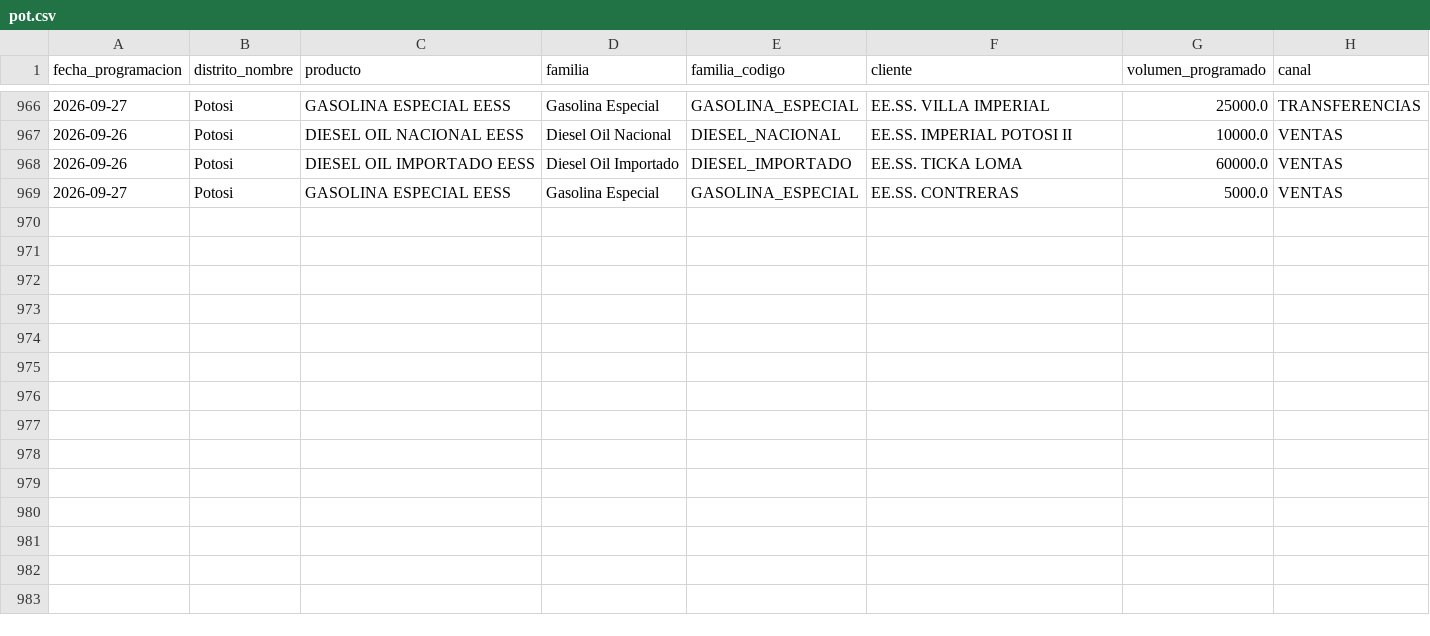
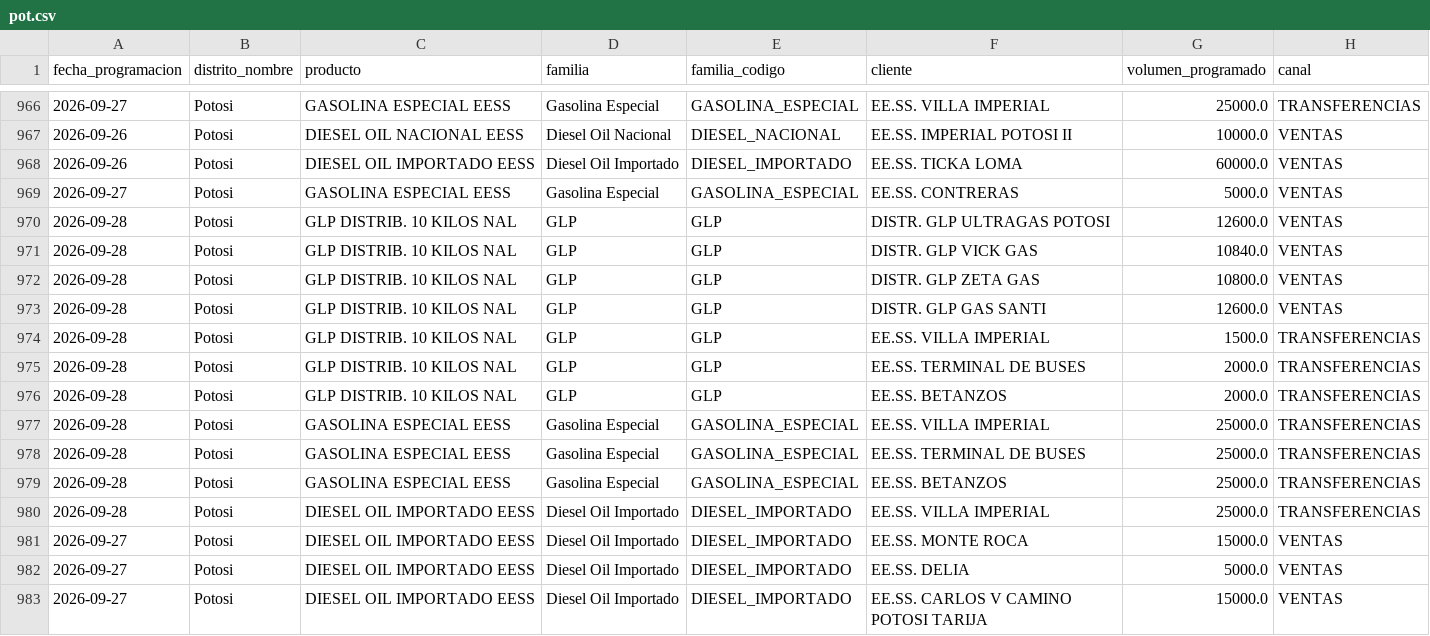
Before and after one commit to mauforonda/data-triage, a CSV file: hidrocarburos/abastecimiento/data/programacion/pot.csv, drawn as a sheet; only a part is shown, gaps mark what is left out; the diff names each change by its address in the sheet, - before the commit and + after, or states it on an @@ line.

```diff
--- a/hidrocarburos/abastecimiento/data/programacion/pot.csv
+++ b/hidrocarburos/abastecimiento/data/programacion/pot.csv
+row 970: 2026-09-28 | Potosi | GLP DISTRIB. 10 KILOS NAL | GLP | GLP | DISTR. GLP ULTRAGAS POTOSI | 12600.0 | VENTAS
+row 971: 2026-09-28 | Potosi | GLP DISTRIB. 10 KILOS NAL | GLP | GLP | DISTR. GLP VICK GAS | 10840.0 | VENTAS
+row 972: 2026-09-28 | Potosi | GLP DISTRIB. 10 KILOS NAL | GLP | GLP | DISTR. GLP ZETA GAS | 10800.0 | VENTAS
+row 973: 2026-09-28 | Potosi | GLP DISTRIB. 10 KILOS NAL | GLP | GLP | DISTR. GLP GAS SANTI | 12600.0 | VENTAS
+row 974: 2026-09-28 | Potosi | GLP DISTRIB. 10 KILOS NAL | GLP | GLP | EE.SS. VILLA IMPERIAL | 1500.0 | TRANSFERENCIAS
+row 975: 2026-09-28 | Potosi | GLP DISTRIB. 10 KILOS NAL | GLP | GLP | EE.SS. TERMINAL DE BUSES | 2000.0 | TRANSFERENCIAS
+row 976: 2026-09-28 | Potosi | GLP DISTRIB. 10 KILOS NAL | GLP | GLP | EE.SS. BETANZOS | 2000.0 | TRANSFERENCIAS
+row 977: 2026-09-28 | Potosi | GASOLINA ESPECIAL EESS | Gasolina Especial | GASOLINA_ESPECIAL | EE.SS. VILLA IMPERIAL | 25000.0 | TRANSFERENCIAS
+row 978: 2026-09-28 | Potosi | GASOLINA ESPECIAL EESS | Gasolina Especial | GASOLINA_ESPECIAL | EE.SS. TERMINAL DE BUSES | 25000.0 | TRANSFERENCIAS
+row 979: 2026-09-28 | Potosi | GASOLINA ESPECIAL EESS | Gasolina Especial | GASOLINA_ESPECIAL | EE.SS. BETANZOS | 25000.0 | TRANSFERENCIAS
+row 980: 2026-09-28 | Potosi | DIESEL OIL IMPORTADO EESS | Diesel Oil Importado | DIESEL_IMPORTADO | EE.SS. VILLA IMPERIAL | 25000.0 | TRANSFERENCIAS
+row 981: 2026-09-27 | Potosi | DIESEL OIL IMPORTADO EESS | Diesel Oil Importado | DIESEL_IMPORTADO | EE.SS. MONTE ROCA | 15000.0 | VENTAS
+row 982: 2026-09-27 | Potosi | DIESEL OIL IMPORTADO EESS | Diesel Oil Importado | DIESEL_IMPORTADO | EE.SS. DELIA | 5000.0 | VENTAS
+row 983: 2026-09-27 | Potosi | DIESEL OIL IMPORTADO EESS | Diesel Oil Importado | DIESEL_IMPORTADO | EE.SS. CARLOS V CAMINO POTOSI TARIJA | 15000.0 | VENTAS
```
Also changed, not shown: hidrocarburos/abastecimiento/data/programacion/cam.csv, hidrocarburos/abastecimiento/data/programacion/oru.csv, 12 other files.
